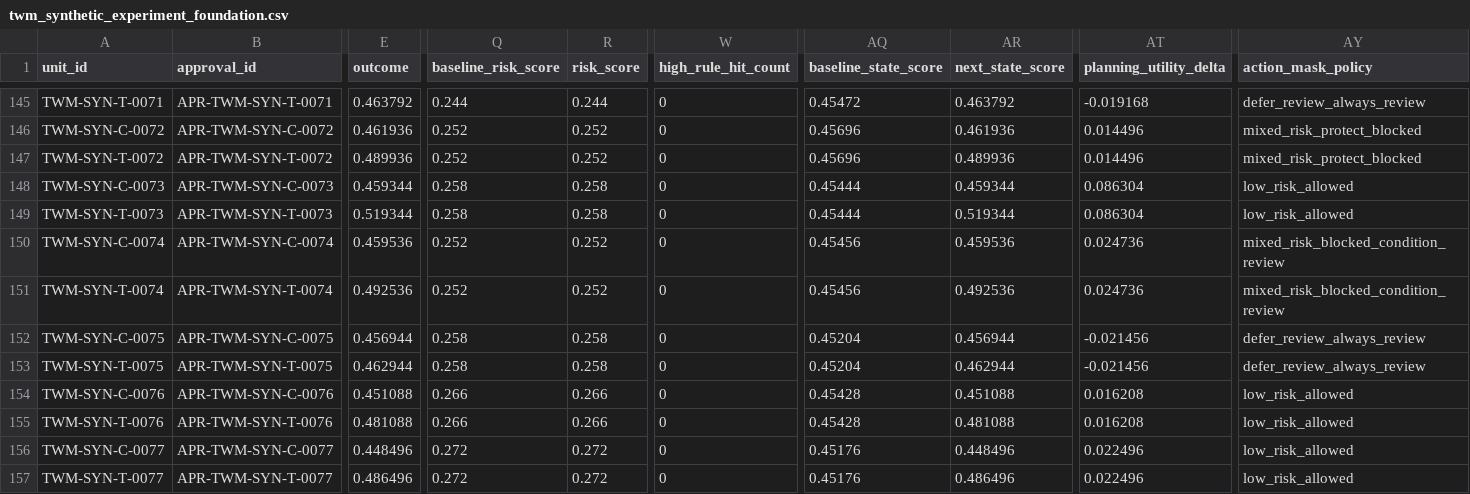
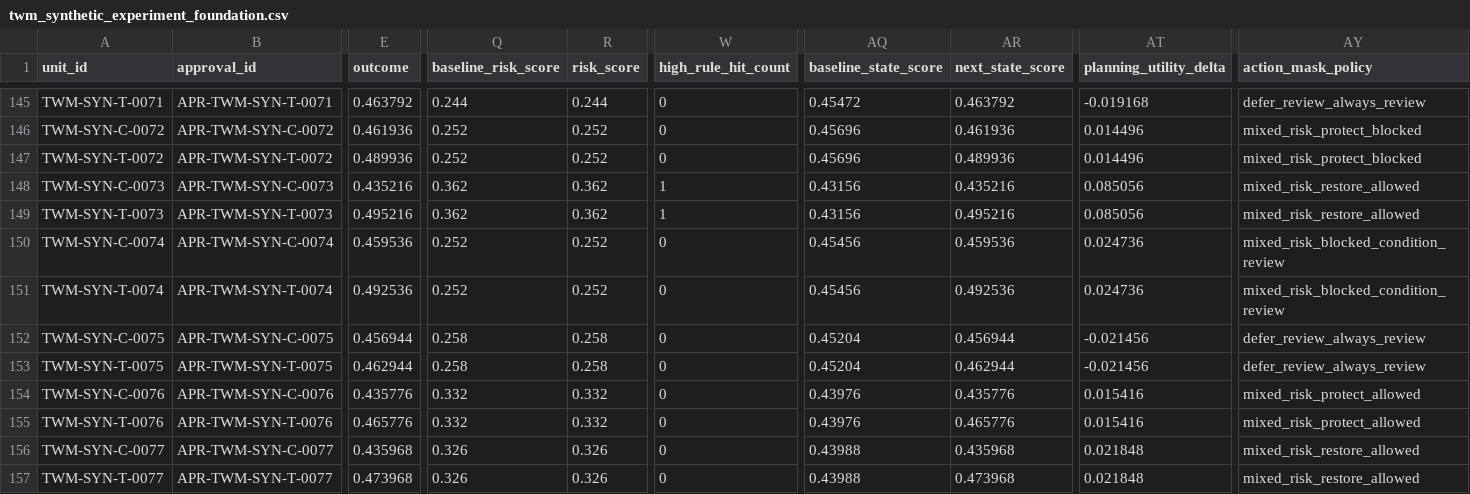
Before and after one commit to zhouning/gisdataagent, a CSV file: docs/reports/twm_synthetic_experiment_foundation.csv, drawn as a sheet; only a part is shown, gaps mark what is left out; the diff covers the shown part only; the diff names each change by its address in the sheet, - before the commit and + after, or states it on an @@ line.

```diff
--- a/docs/reports/twm_synthetic_experiment_foundation.csv
+++ b/docs/reports/twm_synthetic_experiment_foundation.csv
-E148 (outcome): 0.459344
+E148 (outcome): 0.435216
-Q148:Q149 (baseline_risk_score): 0.258
+Q148:Q149 (baseline_risk_score): 0.362
-R148:R149 (risk_score): 0.258
+R148:R149 (risk_score): 0.362
-W148:W149 (high_rule_hit_count): 0
+W148:W149 (high_rule_hit_count): 1
-AQ148:AQ149 (baseline_state_score): 0.45444
+AQ148:AQ149 (baseline_state_score): 0.43156
-AR148 (next_state_score): 0.459344
+AR148 (next_state_score): 0.435216
-AT148:AT149 (planning_utility_delta): 0.086304
+AT148:AT149 (planning_utility_delta): 0.085056
-AY148:AY149 (action_mask_policy): low_risk_allowed
+AY148:AY149 (action_mask_policy): mixed_risk_restore_allowed
-E149 (outcome): 0.519344
+E149 (outcome): 0.495216
-AR149 (next_state_score): 0.519344
+AR149 (next_state_score): 0.495216
-E154 (outcome): 0.451088
+E154 (outcome): 0.435776
-Q154:Q155 (baseline_risk_score): 0.266
+Q154:Q155 (baseline_risk_score): 0.332
-R154:R155 (risk_score): 0.266
+R154:R155 (risk_score): 0.332
-AQ154:AQ155 (baseline_state_score): 0.45428
+AQ154:AQ155 (baseline_state_score): 0.43976
-AR154 (next_state_score): 0.451088
+AR154 (next_state_score): 0.435776
-AT154:AT155 (planning_utility_delta): 0.016208
+AT154:AT155 (planning_utility_delta): 0.015416
-AY154:AY155 (action_mask_policy): low_risk_allowed
+AY154:AY155 (action_mask_policy): mixed_risk_protect_allowed
-E155 (outcome): 0.481088
+E155 (outcome): 0.465776
-AR155 (next_state_score): 0.481088
+AR155 (next_state_score): 0.465776
-E156 (outcome): 0.448496
+E156 (outcome): 0.435968
-Q156:Q157 (baseline_risk_score): 0.272
+Q156:Q157 (baseline_risk_score): 0.326
-R156:R157 (risk_score): 0.272
+R156:R157 (risk_score): 0.326
-AQ156:AQ157 (baseline_state_score): 0.45176
+AQ156:AQ157 (baseline_state_score): 0.43988
-AR156 (next_state_score): 0.448496
+AR156 (next_state_score): 0.435968
-AT156:AT157 (planning_utility_delta): 0.022496
+AT156:AT157 (planning_utility_delta): 0.021848
-AY156:AY157 (action_mask_policy): low_risk_allowed
+AY156:AY157 (action_mask_policy): mixed_risk_restore_allowed
-E157 (outcome): 0.486496
+E157 (outcome): 0.473968
-AR157 (next_state_score): 0.486496
+AR157 (next_state_score): 0.473968
```
Also changed, not shown: 142 edited cells elsewhere in this file, docs/reports/twm_production_observed_history_template.csv, docs/reports/twm_structural_validation_observed_history.csv, 42 other files.
